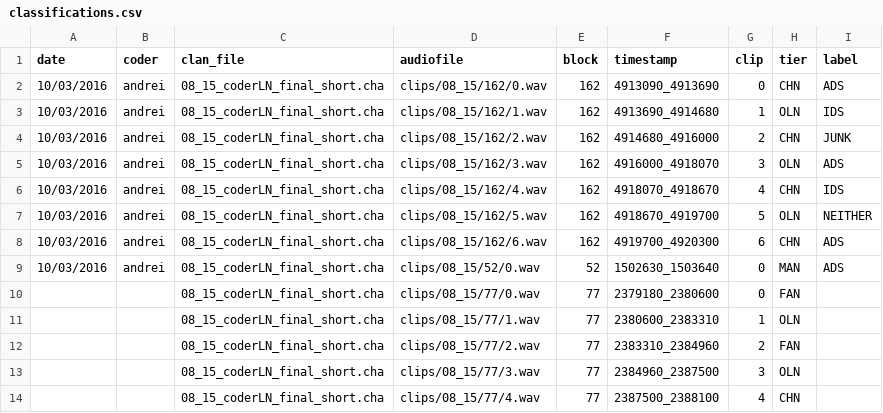
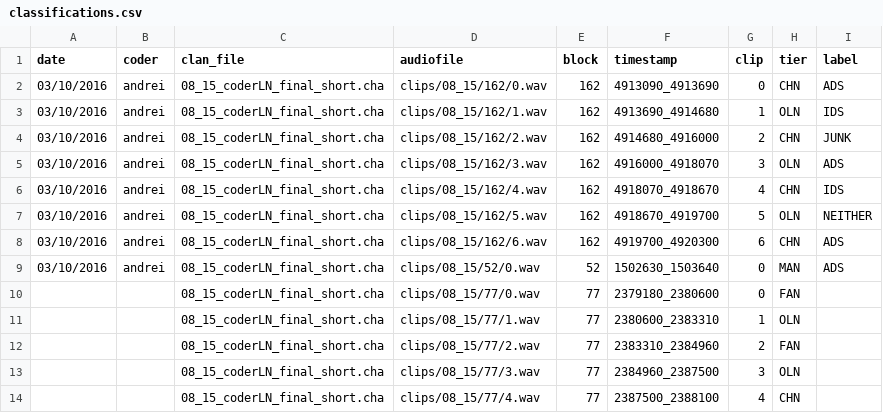
Before and after one commit to SeedlingsBabylab/idslabel, a CSV file: data/classifications.csv, drawn as a sheet; only a part is shown.

Commit message:
month and date were backwards

```diff
--- a/data/classifications.csv
+++ b/data/classifications.csv
@@ -1,10 +1,10 @@
 date,coder,clan_file,audiofile,block,timestamp,clip,tier,label
-10/03/2016,andrei,08_15_coderLN_final_short.cha,clips/08_15/162/0.wav,162,4913090_4913690,0,CHN,ADS
-10/03/2016,andrei,08_15_coderLN_final_short.cha,clips/08_15/162/1.wav,162,4913690_4914680,1,OLN,IDS
-10/03/2016,andrei,08_15_coderLN_final_short.cha,clips/08_15/162/2.wav,162,4914680_4916000,2,CHN,JUNK
-10/03/2016,andrei,08_15_coderLN_final_short.cha,clips/08_15/162/3.wav,162,4916000_4918070,3,OLN,ADS
-10/03/2016,andrei,08_15_coderLN_final_short.cha,clips/08_15/162/4.wav,162,4918070_4918670,4,CHN,IDS
-10/03/2016,andrei,08_15_coderLN_final_short.cha,clips/08_15/162/5.wav,162,4918670_4919700,5,OLN,NEITHER
-10/03/2016,andrei,08_15_coderLN_final_short.cha,clips/08_15/162/6.wav,162,4919700_4920300,6,CHN,ADS
-10/03/2016,andrei,08_15_coderLN_final_short.cha,clips/08_15/52/0.wav,52,1502630_1503640,0,MAN,ADS
+03/10/2016,andrei,08_15_coderLN_final_short.cha,clips/08_15/162/0.wav,162,4913090_4913690,0,CHN,ADS
+03/10/2016,andrei,08_15_coderLN_final_short.cha,clips/08_15/162/1.wav,162,4913690_4914680,1,OLN,IDS
+03/10/2016,andrei,08_15_coderLN_final_short.cha,clips/08_15/162/2.wav,162,4914680_4916000,2,CHN,JUNK
+03/10/2016,andrei,08_15_coderLN_final_short.cha,clips/08_15/162/3.wav,162,4916000_4918070,3,OLN,ADS
+03/10/2016,andrei,08_15_coderLN_final_short.cha,clips/08_15/162/4.wav,162,4918070_4918670,4,CHN,IDS
+03/10/2016,andrei,08_15_coderLN_final_short.cha,clips/08_15/162/5.wav,162,4918670_4919700,5,OLN,NEITHER
+03/10/2016,andrei,08_15_coderLN_final_short.cha,clips/08_15/162/6.wav,162,4919700_4920300,6,CHN,ADS
+03/10/2016,andrei,08_15_coderLN_final_short.cha,clips/08_15/52/0.wav,52,1502630_1503640,0,MAN,ADS
 ,,08_15_coderLN_final_short.cha,clips/08_15/77/0.wav,77,2379180_2380600,0,FAN,
```
Also changed, not shown: 1 other file.
